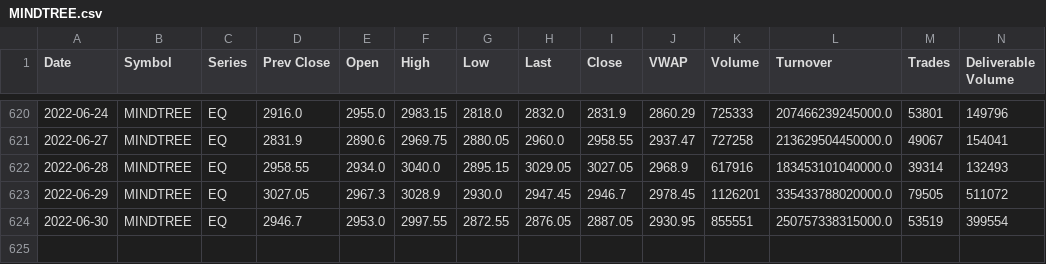
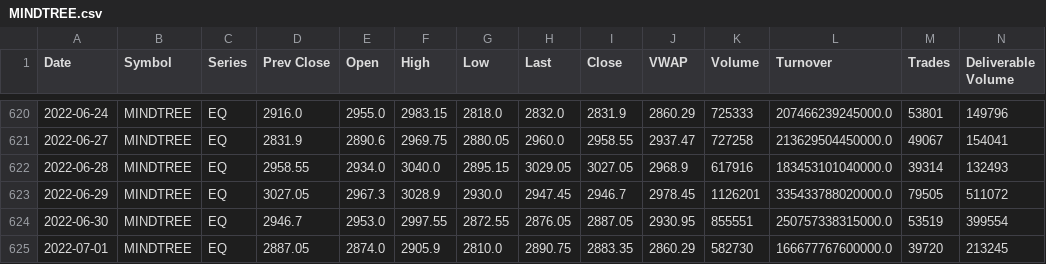
Before and after one commit to joicejohn005/TraderTrot, a CSV file: TraderTrot/stockdata/MINDTREE.csv, drawn as a sheet; only a part is shown, gaps mark what is left out; rows hold the shown columns only; the diff names each change by its address in the sheet, - before the commit and + after, or states it on an @@ line.

```diff
--- a/TraderTrot/stockdata/MINDTREE.csv
+++ b/TraderTrot/stockdata/MINDTREE.csv
+row 625: 2022-07-01 | MINDTREE | EQ | 2887.05 | 2874.0 | 2905.9 | 2810.0 | 2890.75 | 2883.35 | 2860.29 | 582730 | 166677767600000.0 | 39720 | 213245
```
Also changed, not shown: TraderTrot/stockdata/FORCEMOT.csv, TraderTrot/stockdata/INFY.csv, 19 other files.
